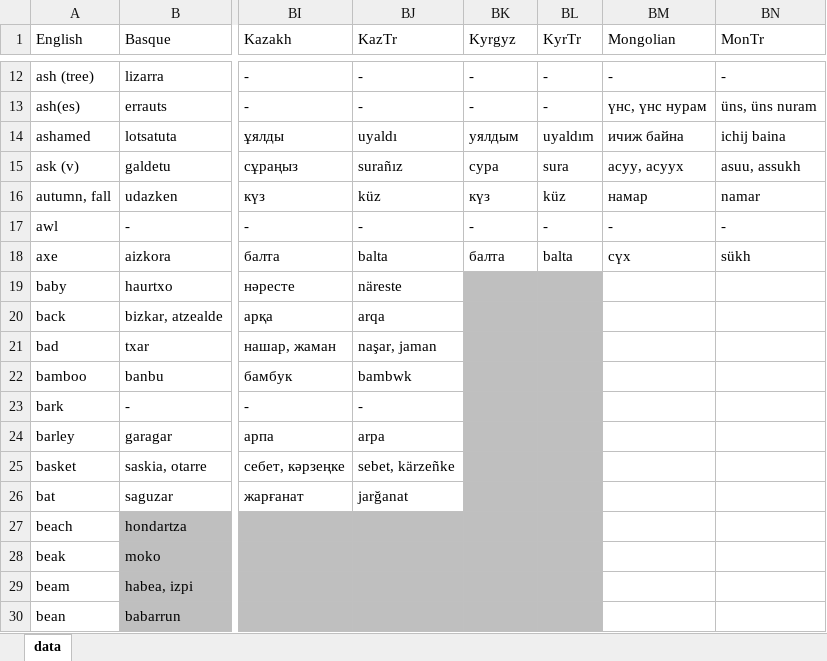
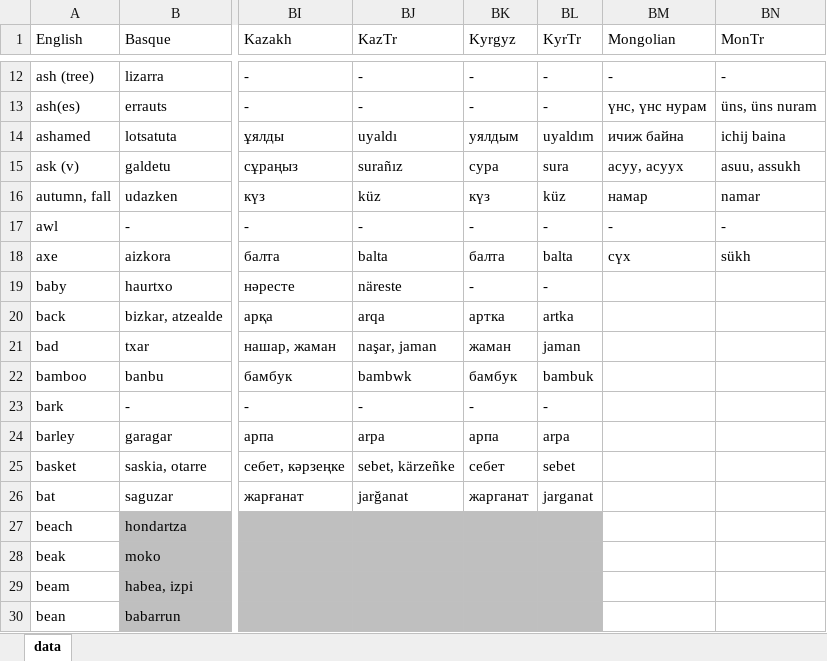
Before and after one commit to damiansp/linguistics, an Excel workbook: historical/data/data_strict.xlsx, sheet data, drawn as a sheet; only a part is shown, gaps mark what is left out; values as stored, in another font and other column widths than the file's, no borders; the diff names each change by its address in the sheet, - before the commit and + after, or states it on an @@ line.

```diff
--- a/historical/data/data_strict.xlsx (sheet data)
+++ b/historical/data/data_strict.xlsx (sheet data)
-BK19 (Kyrgyz): (empty)
+BK19 (Kyrgyz): -
-BK19:BL26 fill: #BFBFBF
+BK19:BL26 fill: none
-BL19 (KyrTr): (empty)
+BL19 (KyrTr): -
-BK20 (Kyrgyz): (empty)
+BK20 (Kyrgyz): артка
-BL20 (KyrTr): (empty)
+BL20 (KyrTr): artka
-BK21 (Kyrgyz): (empty)
+BK21 (Kyrgyz): жаман
-BL21 (KyrTr): (empty)
+BL21 (KyrTr): jaman
-BK22 (Kyrgyz): (empty)
+BK22 (Kyrgyz): бамбук
-BL22 (KyrTr): (empty)
+BL22 (KyrTr): bambuk
-BK23 (Kyrgyz): (empty)
+BK23 (Kyrgyz): -
-BL23 (KyrTr): (empty)
+BL23 (KyrTr): -
-BK24 (Kyrgyz): (empty)
+BK24 (Kyrgyz): арпа
-BL24 (KyrTr): (empty)
+BL24 (KyrTr): arpa
-BK25 (Kyrgyz): (empty)
+BK25 (Kyrgyz): себет
-BL25 (KyrTr): (empty)
+BL25 (KyrTr): sebet
-BK26 (Kyrgyz): (empty)
+BK26 (Kyrgyz): жарганат
-BL26 (KyrTr): (empty)
+BL26 (KyrTr): jarganat
```
Also changed, not shown: historical/data/data.xlsx.
